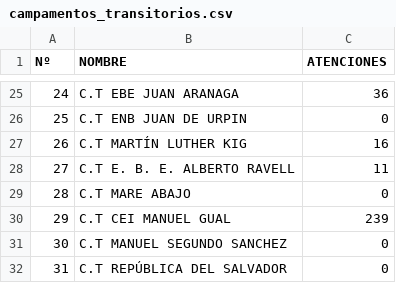
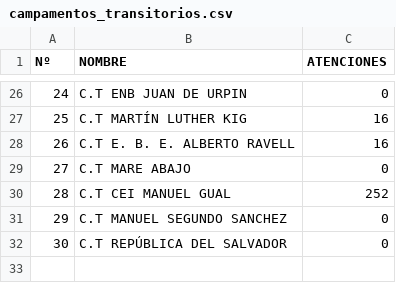
Before and after one commit to s2vivasjimmy-lgtm/mi_sistema, a CSV file: campamentos_transitorios.csv, drawn as a sheet; only a part is shown, gaps mark what is left out; the diff covers the shown part only.

```diff
--- a/campamentos_transitorios.csv
+++ b/campamentos_transitorios.csv
@@ -25,8 +26,7 @@ Nº,NOMBRE,ATENCIONES
-24,C.T EBE JUAN ARANAGA,36
-25,C.T ENB JUAN DE URPIN,0
-26,C.T MARTÍN LUTHER KIG,16
-27,C.T E. B. E. ALBERTO RAVELL,11
-28,C.T MARE ABAJO,0
-29,C.T CEI MANUEL GUAL,239
-30,C.T MANUEL SEGUNDO SANCHEZ,0
-31,C.T REPÚBLICA DEL SALVADOR,0
+24,C.T ENB JUAN DE URPIN,0
+25,C.T MARTÍN LUTHER KIG,16
+26,C.T E. B. E. ALBERTO RAVELL,16
+27,C.T MARE ABAJO,0
+28,C.T CEI MANUEL GUAL,252
+29,C.T MANUEL SEGUNDO SANCHEZ,0
+30,C.T REPÚBLICA DEL SALVADOR,0
```
Also changed, not shown: 1 added row and 30 edited cells elsewhere in this file.
